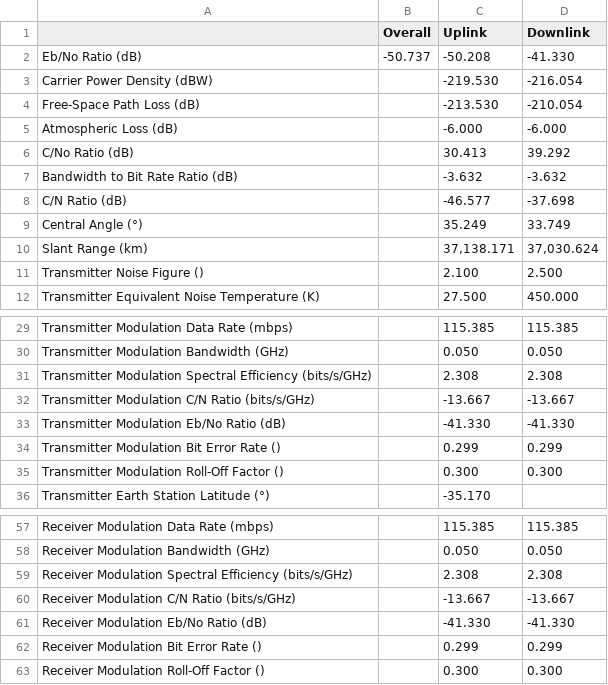
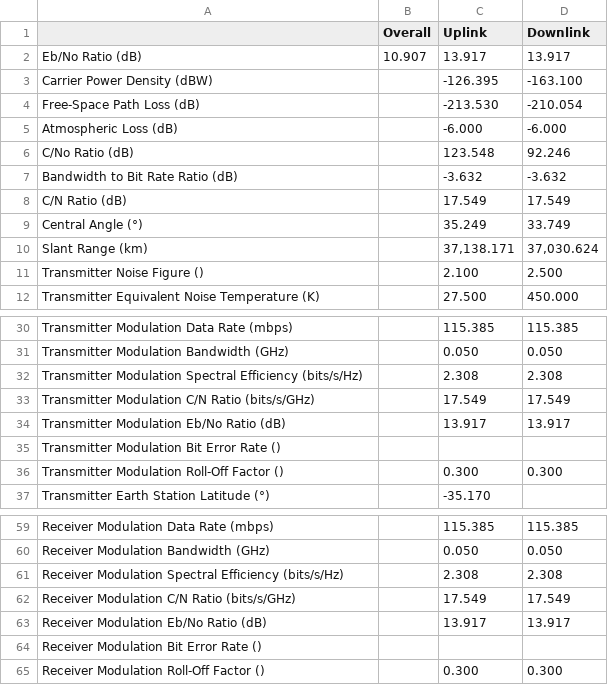
Before and after one commit to naverill/link-calculator, a CSV file: assmts/assmt2/output/Q1EarthStationBDownstream.csv, drawn as a sheet; only a part is shown, gaps mark what is left out; the diff covers the shown part only.

```diff
--- a/assmts/assmt2/output/Q1EarthStationBDownstream.csv
+++ b/assmts/assmt2/output/Q1EarthStationBDownstream.csv
@@ -1,9 +1,9 @@
 ,Overall,Uplink,Downlink
-Eb/No Ratio (dB),-50.737,-50.208,-41.330
-Carrier Power Density (dBW),,-219.530,-216.054
+Eb/No Ratio (dB),10.907,13.917,13.917
+Carrier Power Density (dBW),,-126.395,-163.100
 Free-Space Path Loss (dB),,-213.530,-210.054
 Atmospheric Loss (dB),,-6.000,-6.000
-C/No Ratio (dB),,30.413,39.292
+C/No Ratio (dB),,123.548,92.246
 Bandwidth to Bit Rate Ratio (dB),,-3.632,-3.632
-C/N Ratio (dB),,-46.577,-37.698
+C/N Ratio (dB),,17.549,17.549
 Central Angle (°),,35.249,33.749
@@ -30,6 +31,6 @@ Transmitter Modulation Data Rate (mbps),,115.385,115.385
 Transmitter Modulation Bandwidth (GHz),,0.050,0.050
-Transmitter Modulation Spectral Efficiency (bits/s/GHz),,2.308,2.308
-Transmitter Modulation C/N Ratio (bits/s/GHz),,-13.667,-13.667
-Transmitter Modulation Eb/No Ratio (dB),,-41.330,-41.330
-Transmitter Modulation Bit Error Rate (),,0.299,0.299
+Transmitter Modulation Spectral Efficiency (bits/s/Hz),,2.308,2.308
+Transmitter Modulation C/N Ratio (bits/s/GHz),,17.549,17.549
+Transmitter Modulation Eb/No Ratio (dB),,13.917,13.917
+Transmitter Modulation Bit Error Rate (),,,
 Transmitter Modulation Roll-Off Factor (),,0.300,0.300
@@ -58,6 +60,6 @@ Receiver Modulation Data Rate (mbps),,115.385,115.385
 Receiver Modulation Bandwidth (GHz),,0.050,0.050
-Receiver Modulation Spectral Efficiency (bits/s/GHz),,2.308,2.308
-Receiver Modulation C/N Ratio (bits/s/GHz),,-13.667,-13.667
-Receiver Modulation Eb/No Ratio (dB),,-41.330,-41.330
-Receiver Modulation Bit Error Rate (),,0.299,0.299
+Receiver Modulation Spectral Efficiency (bits/s/Hz),,2.308,2.308
+Receiver Modulation C/N Ratio (bits/s/GHz),,17.549,17.549
+Receiver Modulation Eb/No Ratio (dB),,13.917,13.917
+Receiver Modulation Bit Error Rate (),,,
 Receiver Modulation Roll-Off Factor (),,0.300,0.300
```
Also changed, not shown: 2 added rows and 8 edited cells elsewhere in this file, assmts/assmt2/output/Q1EarthStationADownstream.csv, assmts/assmt2/output/Q1EarthStationAUpstream.csv, 15 other files.
